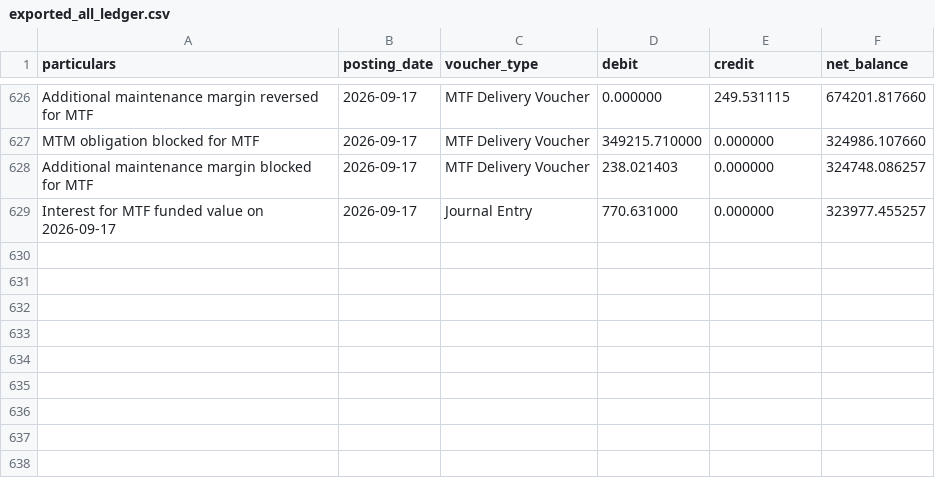
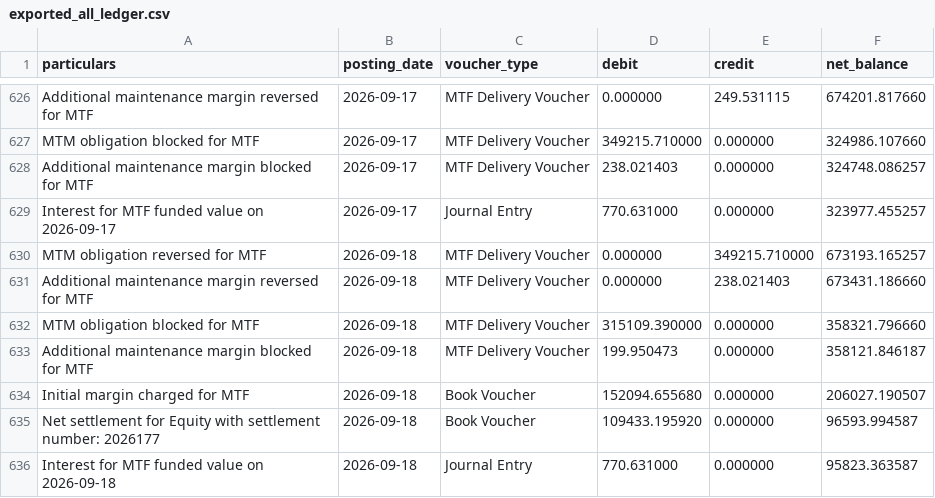
Before and after one commit to himanshu-1608/personal-portfolio, a CSV file: reports/exported_all_ledger.csv, drawn as a sheet; only a part is shown, gaps mark what is left out.

```diff
--- a/reports/exported_all_ledger.csv
+++ b/reports/exported_all_ledger.csv
@@ -629 +629,8 @@ Additional maintenance margin blocked for MTF,2026-09-17,MTF Delivery Voucher,23
 Interest for MTF funded value on 2026-09-17,2026-09-17,Journal Entry,770.631000,0.000000,323977.455257
+MTM obligation reversed for MTF,2026-09-18,MTF Delivery Voucher,0.000000,349215.710000,673193.165257
+Additional maintenance margin reversed for MTF,2026-09-18,MTF Delivery Voucher,0.000000,238.021403,673431.186660
+MTM obligation blocked for MTF,2026-09-18,MTF Delivery Voucher,315109.390000,0.000000,358321.796660
+Additional maintenance margin blocked for MTF,2026-09-18,MTF Delivery Voucher,199.950473,0.000000,358121.846187
+Initial margin charged for MTF,2026-09-18,Book Voucher,152094.655680,0.000000,206027.190507
+Net settlement for Equity with settlement number: 2026177,2026-09-18,Book Voucher,109433.195920,0.000000,96593.994587
+Interest for MTF funded value on 2026-09-18,2026-09-18,Journal Entry,770.631000,0.000000,95823.363587
```
Also changed, not shown: reports/mtf_pnl_summary.csv, reports/portfolio_timeline.csv, 5 other files.
